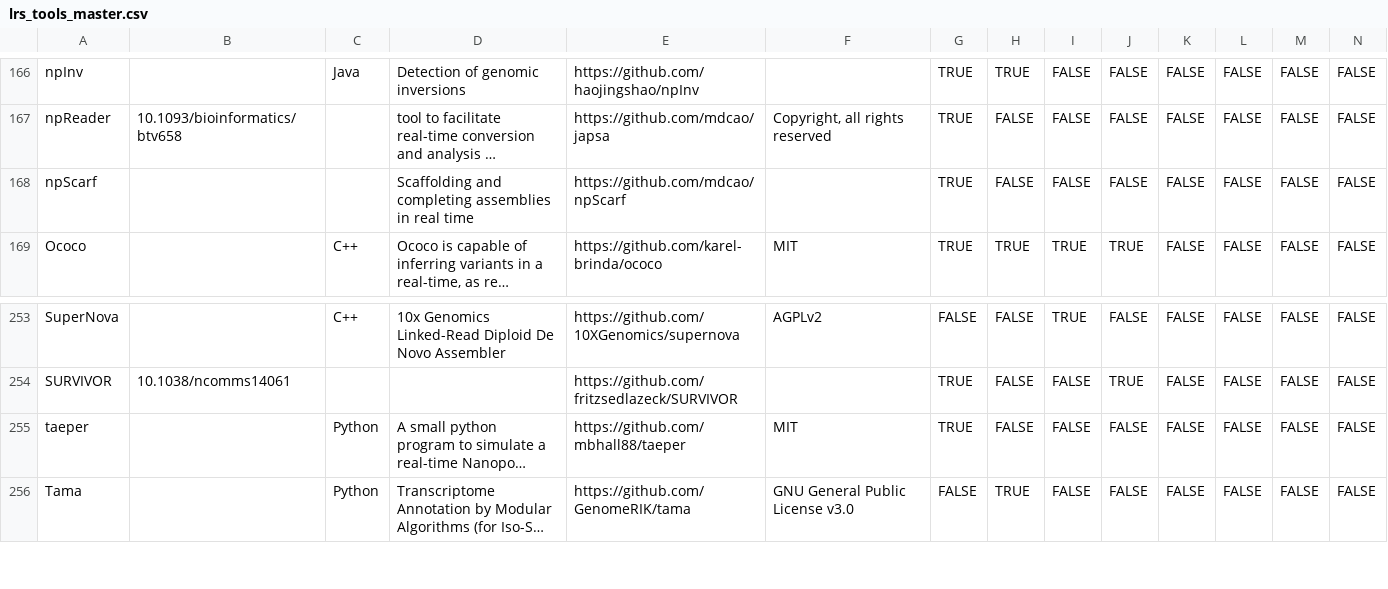
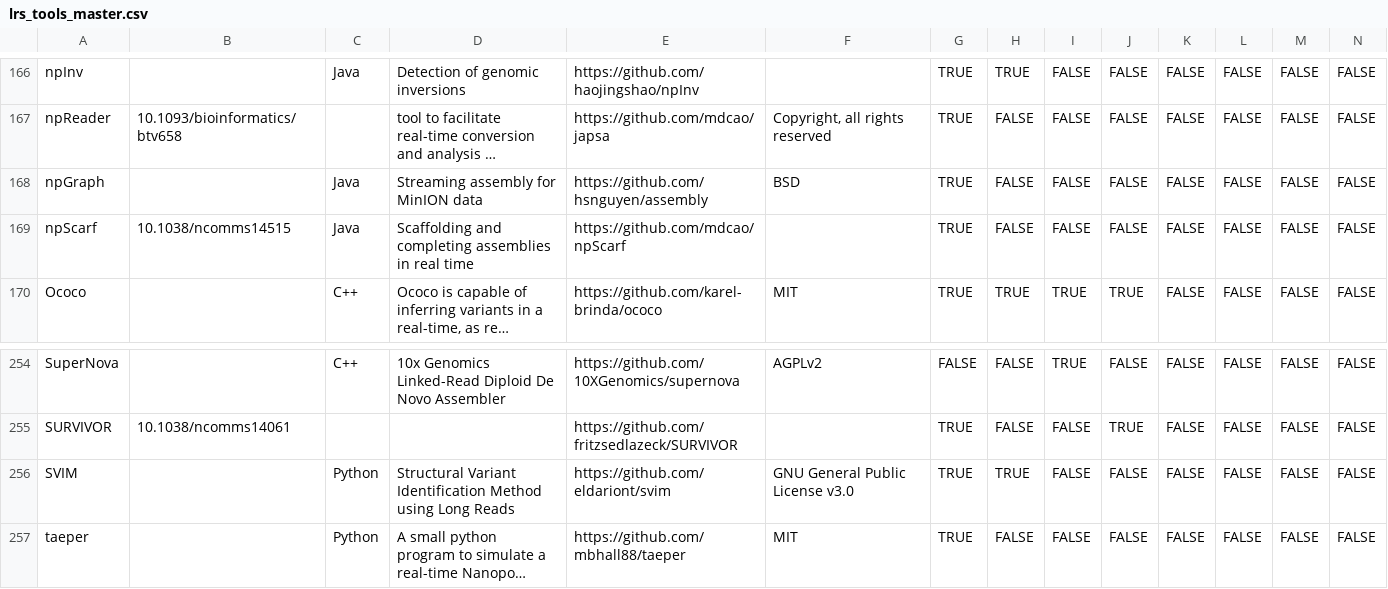
Before and after one commit to mritchielab/long_read_tools, a CSV file: lrs_tools_master.csv, drawn as a sheet; only a part is shown, gaps mark what is left out; the shorter side is filled out with more unchanged rows; long unchanged cells end in …; addresses are those after the commit; rows hold the shown columns only; the diff names each change by its address in the sheet, - before the commit and + after, or states it on an @@ line.

Commit message:
Add new tools: npScarf and SVIM

```diff
--- a/lrs_tools_master.csv
+++ b/lrs_tools_master.csv
+row 168: npGraph |  | Java | Streaming assembly for MinION data | https://github.com/hsnguyen/assembly | BSD | TRUE | FALSE | FALSE | FALSE | FALSE | FALSE | FALSE | FALSE
-B169: (empty)
+B169: 10.1038/ncomms14515
-C169: (empty)
+C169: Java
+row 256: SVIM |  | Python | Structural Variant Identification Method using Long Reads | https://github.com/eldariont/svim | GNU General Public License v3.0 | TRUE | TRUE | FALSE | FALSE | FALSE | FALSE | FALSE | FALSE
```
Also changed, not shown: 25 other files.
